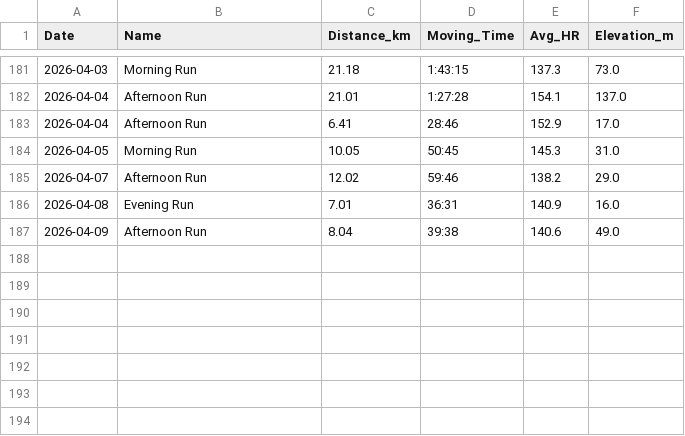
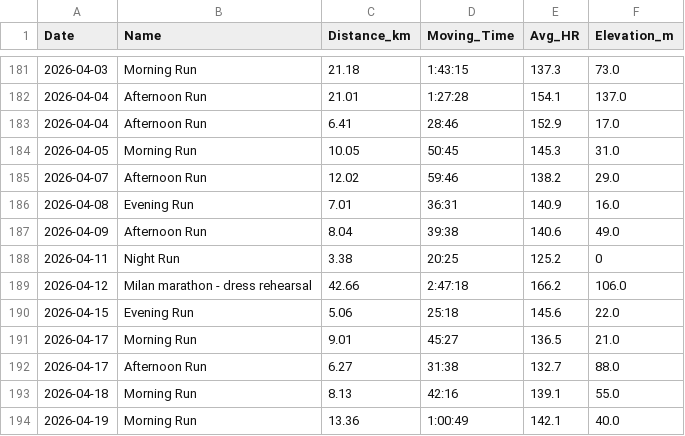
Before and after one commit to dhatton96/marathon-training-tracker, a CSV file: master_activities.csv, drawn as a sheet; only a part is shown, gaps mark what is left out.

```diff
--- a/master_activities.csv
+++ b/master_activities.csv
@@ -187 +187,8 @@ Date,Name,Distance_km,Moving_Time,Avg_HR,Elevation_m
 2026-04-09,Afternoon Run,8.04,39:38,140.6,49.0
+2026-04-11,Night Run,3.38,20:25,125.2,0
+2026-04-12,Milan marathon - dress rehearsal,42.66,2:47:18,166.2,106.0
+2026-04-15,Evening Run,5.06,25:18,145.6,22.0
+2026-04-17,Morning Run,9.01,45:27,136.5,21.0
+2026-04-17,Afternoon Run,6.27,31:38,132.7,88.0
+2026-04-18,Morning Run,8.13,42:16,139.1,55.0
+2026-04-19,Morning Run,13.36,1:00:49,142.1,40.0
```
Also changed, not shown: 3 other files.
